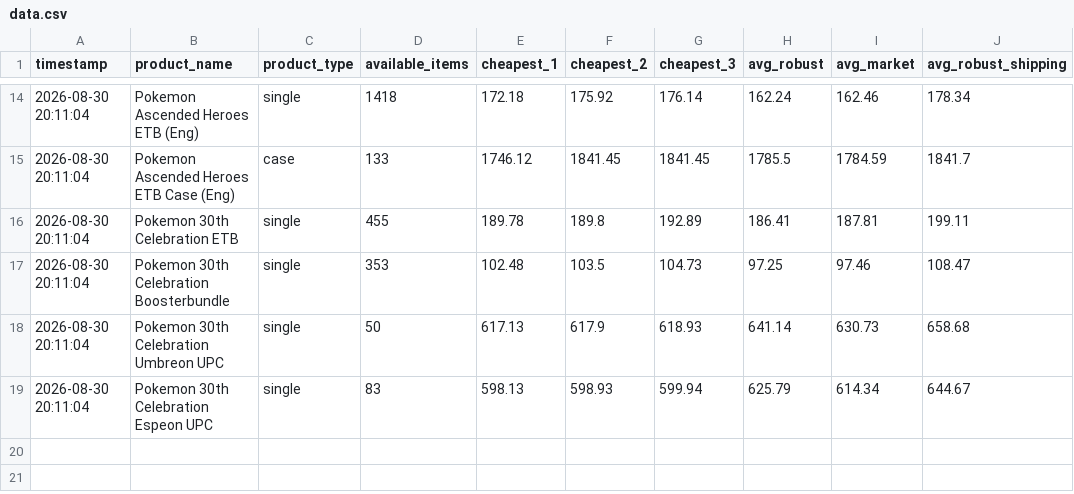
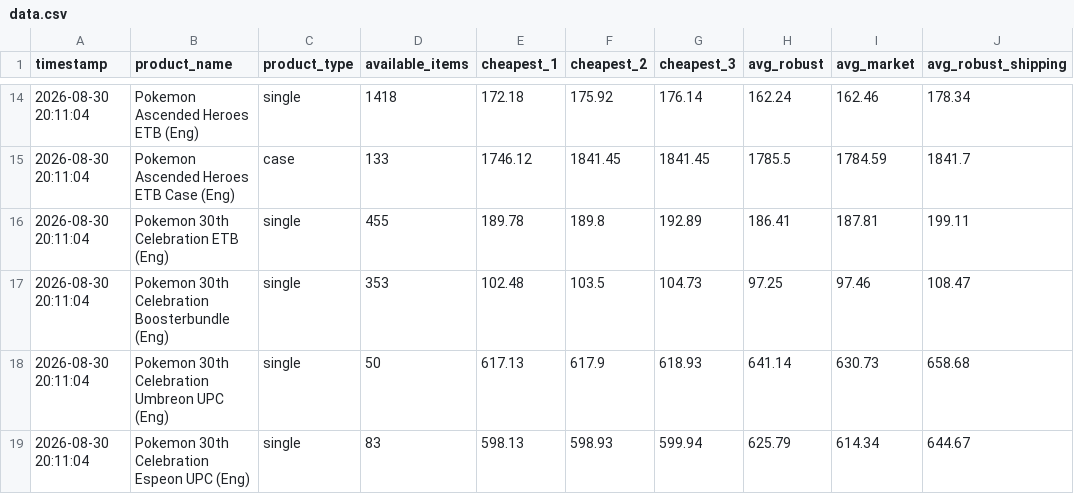
Before and after one commit to paul31e/cardmarket-tracker_v3, a CSV file: data/data.csv, drawn as a sheet; only a part is shown, gaps mark what is left out; the diff names each change by its address in the sheet, - before the commit and + after, or states it on an @@ line.

Commit message:
Update data.csv

```diff
--- a/data/data.csv
+++ b/data/data.csv
-B16 (product_name): Pokemon 30th Celebration ETB
+B16 (product_name): Pokemon 30th Celebration ETB (Eng)
-B17 (product_name): Pokemon 30th Celebration Boosterbundle
+B17 (product_name): Pokemon 30th Celebration Boosterbundle (Eng)
-B18 (product_name): Pokemon 30th Celebration Umbreon UPC
+B18 (product_name): Pokemon 30th Celebration Umbreon UPC (Eng)
-B19 (product_name): Pokemon 30th Celebration Espeon UPC
+B19 (product_name): Pokemon 30th Celebration Espeon UPC (Eng)
```
